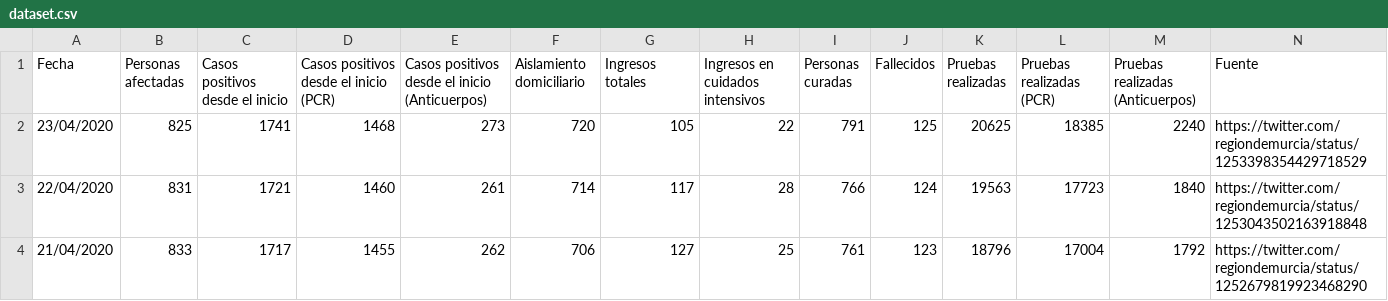
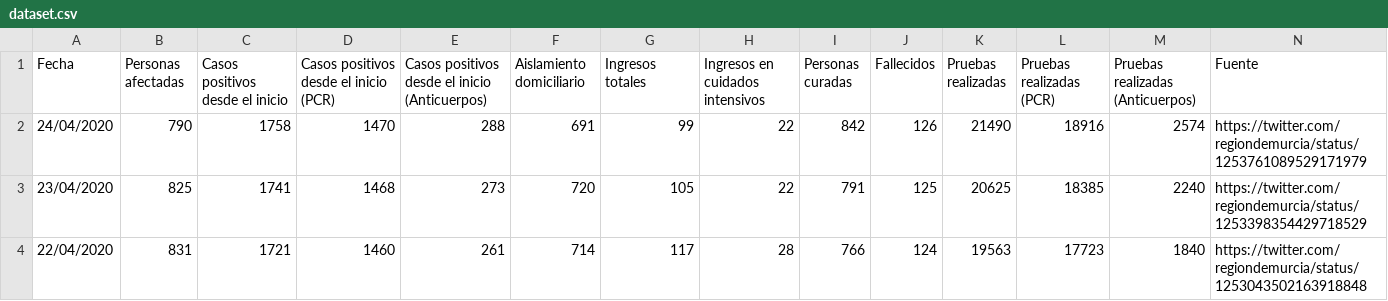
Before and after one commit to edumardo/covid19-carm, a CSV file: dataset/dataset.csv, drawn as a sheet; only a part is shown; the shorter side is filled out with more unchanged rows; the diff names each change by its address in the sheet, - before the commit and + after, or states it on an @@ line.

Commit message:
data 24/04

```diff
--- a/dataset/dataset.csv
+++ b/dataset/dataset.csv
+row 2: 24/04/2020 | 790 | 1758 | 1470 | 288 | 691 | 99 | 22 | 842 | 126 | 21490 | 18916 | 2574 | https://twitter.com/regiondemurcia/status/1253761089529171979
```
Also changed, not shown: dataset/generated/DFcasosCerrados.csv, dataset/generated/DFcasosDiarios.csv, 2 other files.
